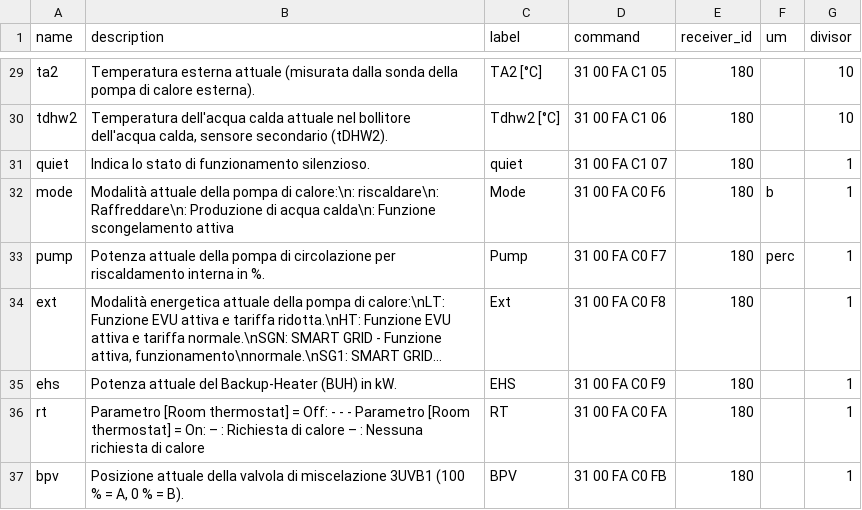
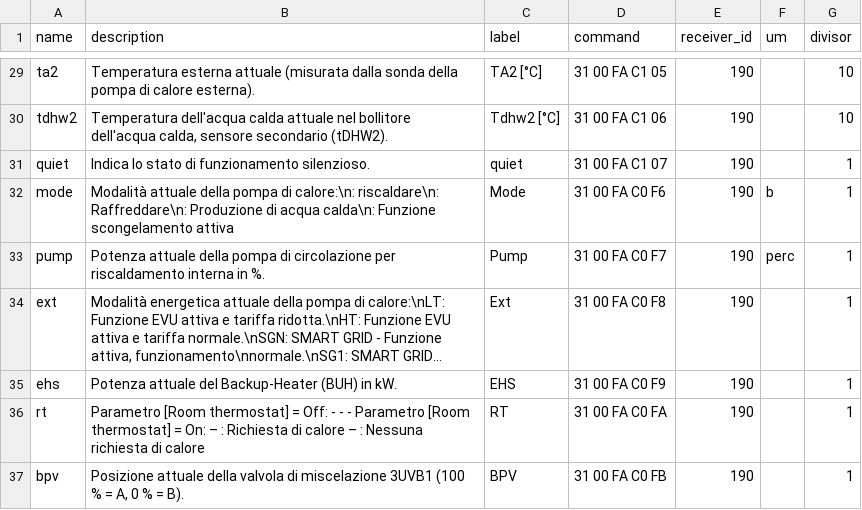
Before and after one commit to zanac/pyHPSU, a CSV file: pyHPSU.csv, drawn as a sheet; only a part is shown, gaps mark what is left out; long unchanged cells end in …; the diff covers the shown part only; the diff names each change by its address in the sheet, - before the commit and + after, or states it on an @@ line.

```diff
--- a/pyHPSU.csv
+++ b/pyHPSU.csv
-E29:E37 (receiver_id): 180
+E29:E37 (receiver_id): 190
```
Also changed, not shown: 27 edited cells elsewhere in this file, 7 other files.
